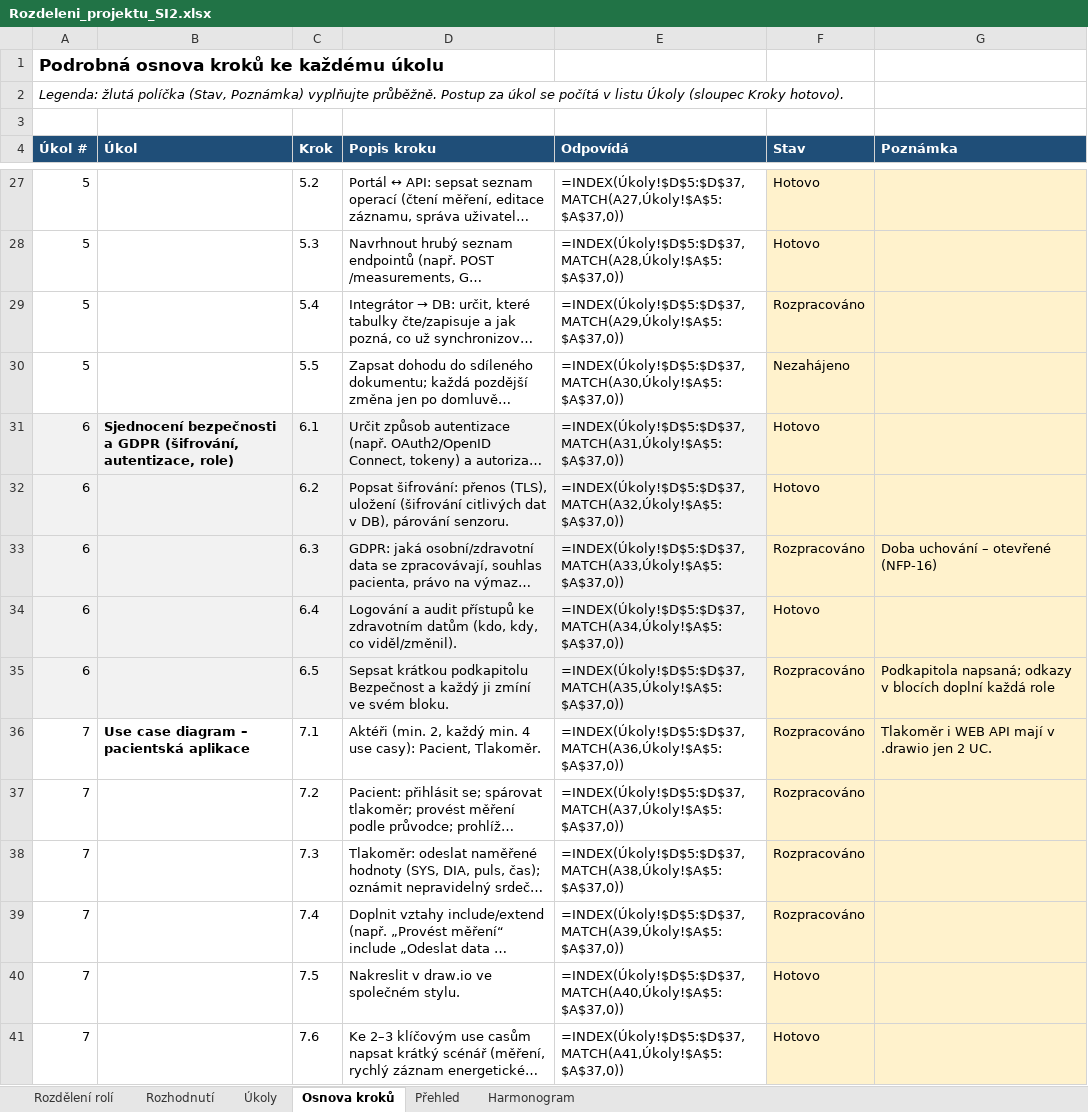
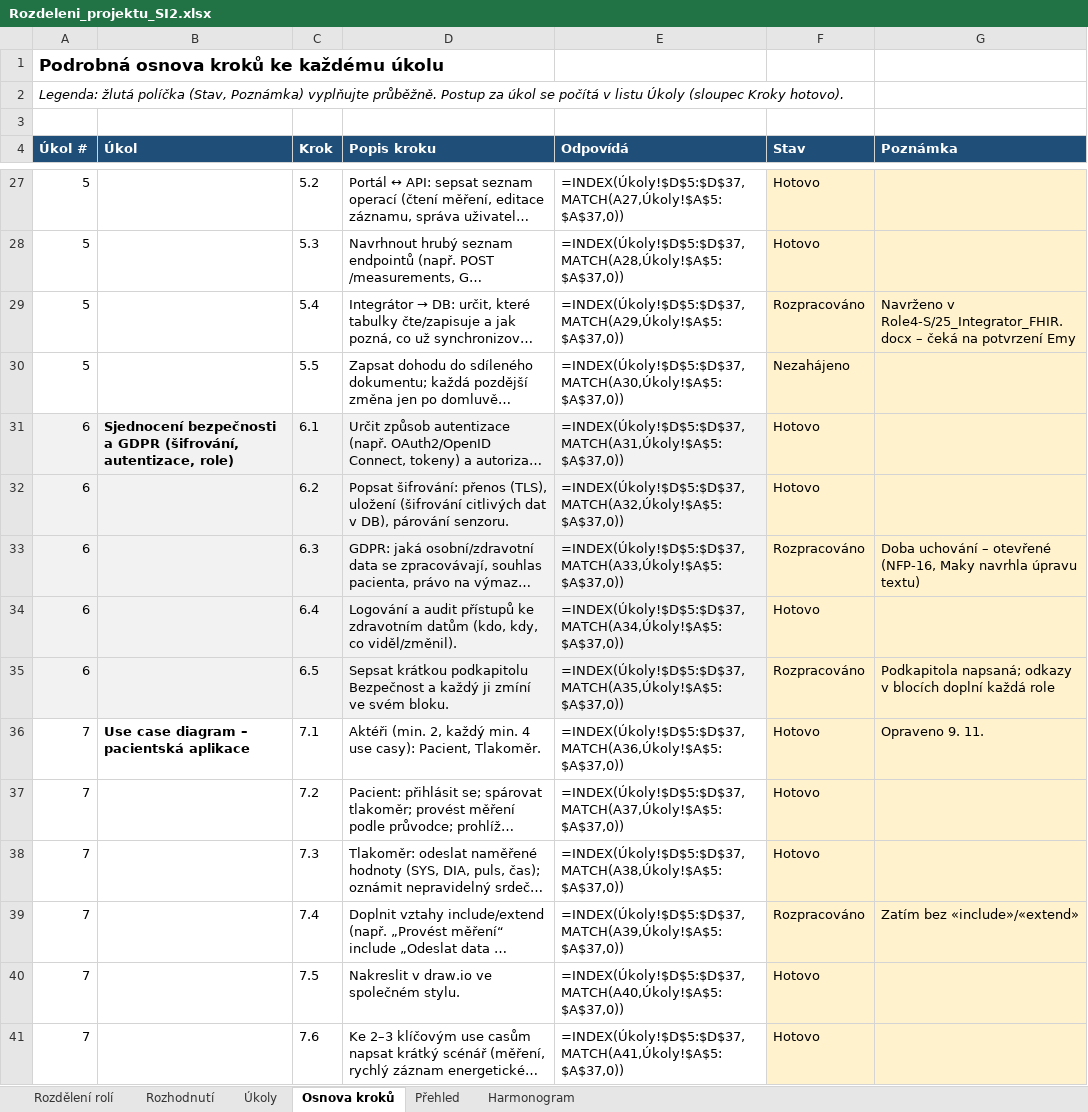
Before and after one commit to stastmar/SI_projekt, an Excel workbook: Rozdeleni_projektu_SI2.xlsx, sheet Osnova kroků, drawn as a sheet; only a part is shown, gaps mark what is left out; long unchanged cells end in …; values as stored, in another font and other column widths than the file's, no borders; formulas without a stored value are shown as written; conditional formats not drawn; the diff covers the shown part only; the diff names each change by its address in the sheet, - before the commit and + after, or states it on an @@ line.

Commit message:
Rozdeleni: aktualizace stavu pred konzultaci 12. 11.

```diff
--- a/Rozdeleni_projektu_SI2.xlsx (sheet Osnova kroků)
+++ b/Rozdeleni_projektu_SI2.xlsx (sheet Osnova kroků)
-G29 (Poznámka): (empty)
+G29 (Poznámka): Navrženo v Role4-S/25_Integrator_FHIR.docx – čeká na potvrzení Emy
-G33 (Poznámka): …– otevřené (NFP-16)
+G33 (Poznámka): …– otevřené (NFP-16, Maky navrhla úpravu textu)
-F36:F38 (Stav): Rozpracováno
+F36:F38 (Stav): Hotovo
-G36 (Poznámka): Tlakoměr i WEB API mají v .drawio jen 2 UC.
+G36 (Poznámka): Opraveno 9. 11.
-G39 (Poznámka): (empty)
+G39 (Poznámka): Zatím bez «include»/«extend»
```
Also changed, not shown: 20 edited cells elsewhere in this sheet, sheet Úkoly.
